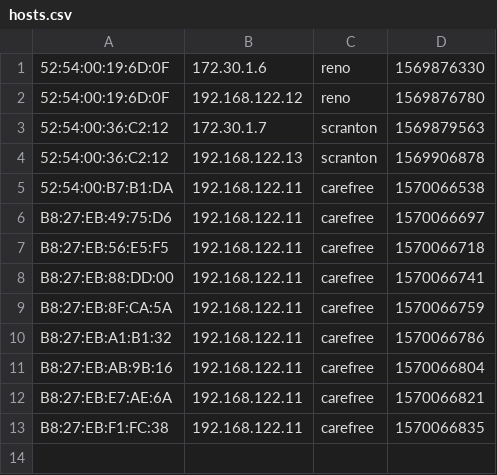
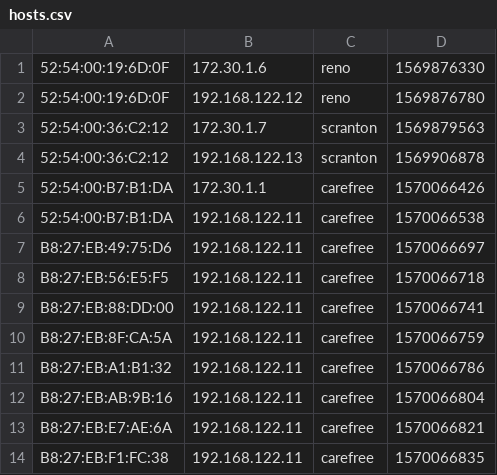
Before and after one commit to CJHouser/piman, a CSV file: hosts.csv, drawn as a sheet.

Commit message:
fixed hosts.csv

```diff
--- a/hosts.csv
+++ b/hosts.csv
@@ -4,2 +4,3 @@
 52:54:00:36:C2:12;192.168.122.13;scranton;1569906878
+52:54:00:B7:B1:DA;172.30.1.1;carefree;1570066426
 52:54:00:B7:B1:DA;192.168.122.11;carefree;1570066538
```
